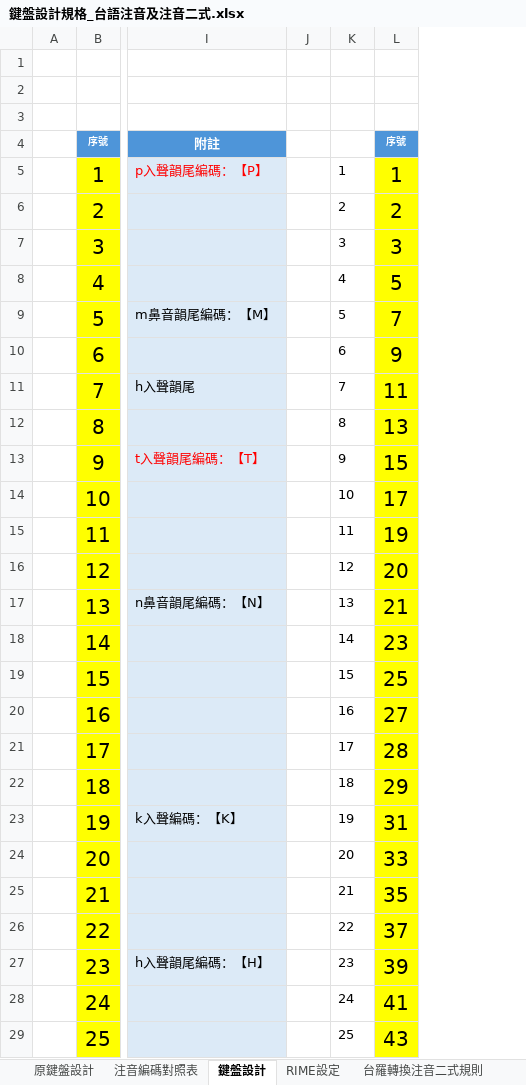
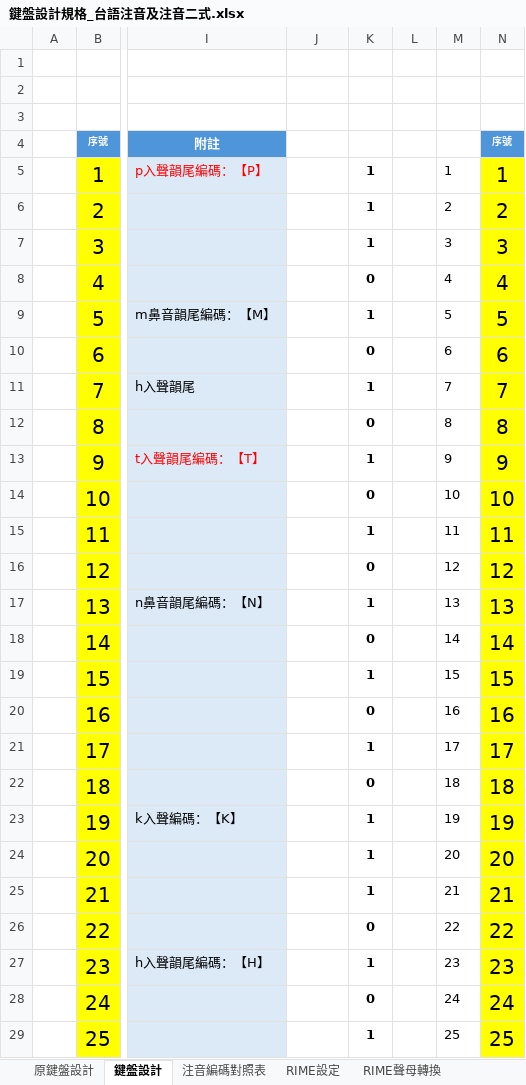
Before and after one commit to AlanJui/rime-tlpa, an Excel workbook: docs/鍵盤設計規格_台語注音及注音二式.xlsx, sheet 鍵盤設計, drawn as a sheet; only a part is shown, gaps mark what is left out; values as stored, in another font and other column widths than the file's, no borders; conditional formats and table styles not drawn; addresses are those after the commit; the diff covers the shown part only; the diff names each change by its address in the sheet, - before the commit and + after, or states it on an @@ line.

```diff
--- a/docs/鍵盤設計規格_台語注音及注音二式.xlsx (sheet 鍵盤設計)
+++ b/docs/鍵盤設計規格_台語注音及注音二式.xlsx (sheet 鍵盤設計)
+sheet tab: RIME聲母轉換
@@ sheet tab order changed: 原鍵盤設計 | 鍵盤設計 | 注音編碼對照表 | RIME設定 | RIME聲母轉換 @@
+column J, row 5: FALSE
+column K, rows 5-29: 1 | 1 | 1 | 0 | 1 | 0 | 1 | 0 | 1 | 0 | 1 | 0 | 1 | 0 | 1 | 0 | 1 | 0 | 1 | 1 | 1 | 0 | 1 | 0 | 1
-N8: 5
+N8: 4
-N9: 7
+N9: 5
-N10: 9
+N10: 6
-N11: 11
+N11: 7
-N12: 13
+N12: 8
-N13: 15
+N13: 9
-N14: 17
+N14: 10
-N15: 19
+N15: 11
-N16: 20
+N16: 12
-N17: 21
+N17: 13
-N18: 23
+N18: 14
-N19: 25
+N19: 15
-N20: 27
+N20: 16
-N21: 28
+N21: 17
-N22: 29
+N22: 18
-N23: 31
+N23: 19
-N24: 33
+N24: 20
-N25: 35
+N25: 21
-N26: 37
+N26: 22
-N27: 39
+N27: 23
-N28: 41
+N28: 24
-N29: 43
+N29: 25
```
Also changed, not shown: 1 added row, 188 edited cells and cell formats elsewhere in this sheet, sheet RIME設定, sheet 注音編碼對照表, formulas that keep their value, 2 other files.
